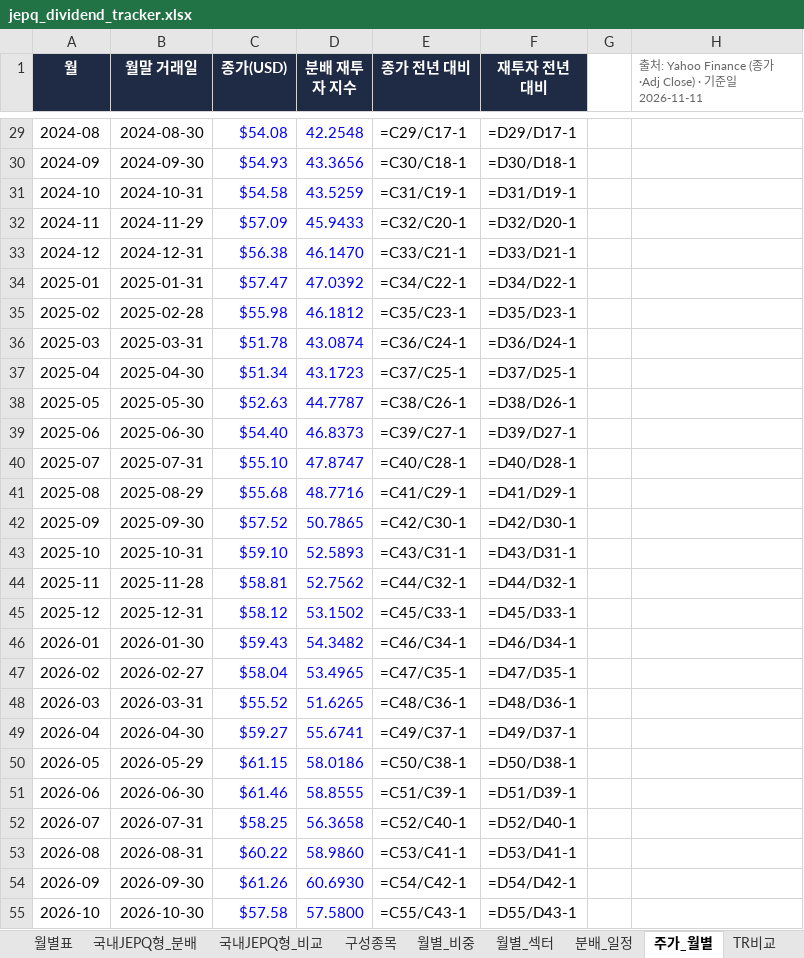
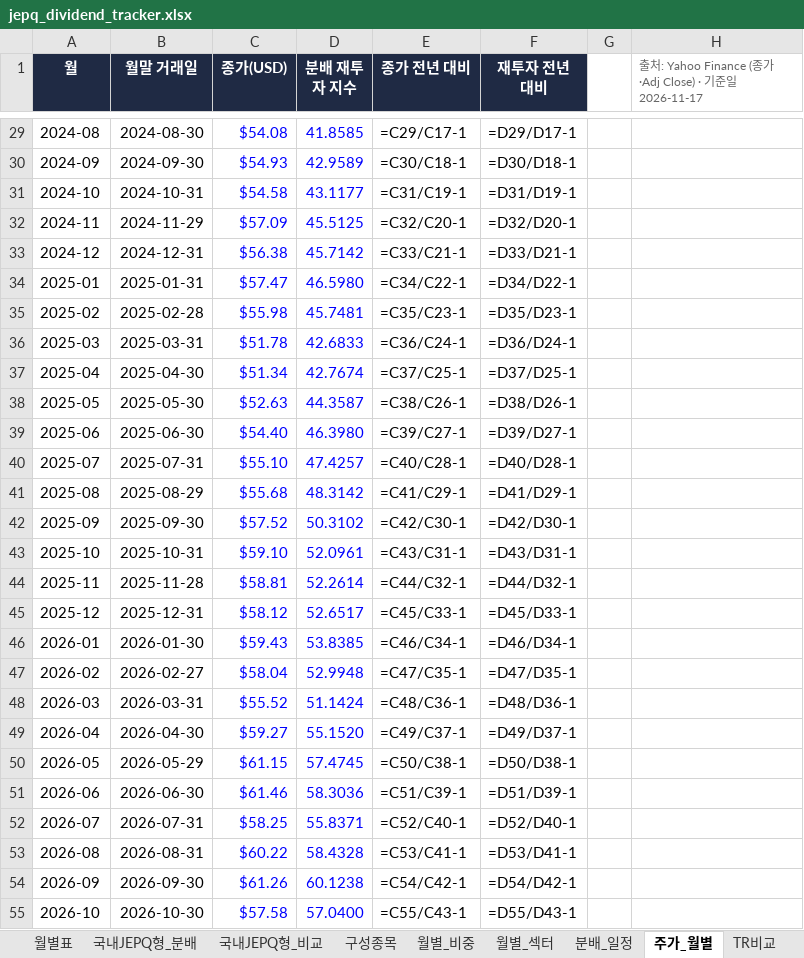
Before and after one commit to ttokjaeTV/jepq-tracker, an Excel workbook: downloads/jepq_dividend_tracker.xlsx, sheet 주가_월별, drawn as a sheet; only a part is shown, gaps mark what is left out; values as stored, in another font and other column widths than the file's, no borders; formulas without a stored value are shown as written; charts and pictures not drawn; the diff covers the shown part only; the diff names each change by its address in the sheet, - before the commit and + after, or states it on an @@ line.

```diff
--- a/downloads/jepq_dividend_tracker.xlsx (sheet 주가_월별)
+++ b/downloads/jepq_dividend_tracker.xlsx (sheet 주가_월별)
-H1: …일 2026-11-11
+H1: …일 2026-11-17
-D29 (분배 재투자 지수): 42.2548
+D29 (분배 재투자 지수): 41.8585
-D30 (분배 재투자 지수): 43.3656
+D30 (분배 재투자 지수): 42.9589
-D31 (분배 재투자 지수): 43.5259
+D31 (분배 재투자 지수): 43.1177
-D32 (분배 재투자 지수): 45.9433
+D32 (분배 재투자 지수): 45.5125
-D33 (분배 재투자 지수): 46.1470
+D33 (분배 재투자 지수): 45.7142
-D34 (분배 재투자 지수): 47.0392
+D34 (분배 재투자 지수): 46.5980
-D35 (분배 재투자 지수): 46.1812
+D35 (분배 재투자 지수): 45.7481
-D36 (분배 재투자 지수): 43.0874
+D36 (분배 재투자 지수): 42.6833
-D37 (분배 재투자 지수): 43.1723
+D37 (분배 재투자 지수): 42.7674
-D38 (분배 재투자 지수): 44.7787
+D38 (분배 재투자 지수): 44.3587
-D39 (분배 재투자 지수): 46.8373
+D39 (분배 재투자 지수): 46.3980
-D40 (분배 재투자 지수): 47.8747
+D40 (분배 재투자 지수): 47.4257
-D41 (분배 재투자 지수): 48.7716
+D41 (분배 재투자 지수): 48.3142
-D42 (분배 재투자 지수): 50.7865
+D42 (분배 재투자 지수): 50.3102
-D43 (분배 재투자 지수): 52.5893
+D43 (분배 재투자 지수): 52.0961
-D44 (분배 재투자 지수): 52.7562
+D44 (분배 재투자 지수): 52.2614
-D45 (분배 재투자 지수): 53.1502
+D45 (분배 재투자 지수): 52.6517
-D46 (분배 재투자 지수): 54.3482
+D46 (분배 재투자 지수): 53.8385
-D47 (분배 재투자 지수): 53.4965
+D47 (분배 재투자 지수): 52.9948
-D48 (분배 재투자 지수): 51.6265
+D48 (분배 재투자 지수): 51.1424
-D49 (분배 재투자 지수): 55.6741
+D49 (분배 재투자 지수): 55.1520
-D50 (분배 재투자 지수): 58.0186
+D50 (분배 재투자 지수): 57.4745
-D51 (분배 재투자 지수): 58.8555
+D51 (분배 재투자 지수): 58.3036
-D52 (분배 재투자 지수): 56.3658
+D52 (분배 재투자 지수): 55.8371
-D53 (분배 재투자 지수): 58.9860
+D53 (분배 재투자 지수): 58.4328
-D54 (분배 재투자 지수): 60.6930
+D54 (분배 재투자 지수): 60.1238
-D55 (분배 재투자 지수): 57.5800
+D55 (분배 재투자 지수): 57.0400
```
Also changed, not shown: 30 edited cells elsewhere in this sheet, sheet 구성종목, sheet 국내JEPQ형_분배, sheet TR비교, sheet 사용법, charts or pictures, 5 other files.
